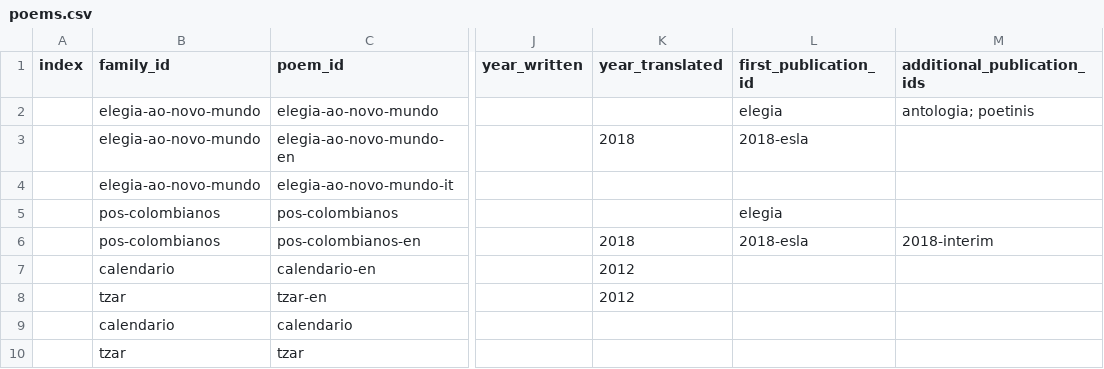
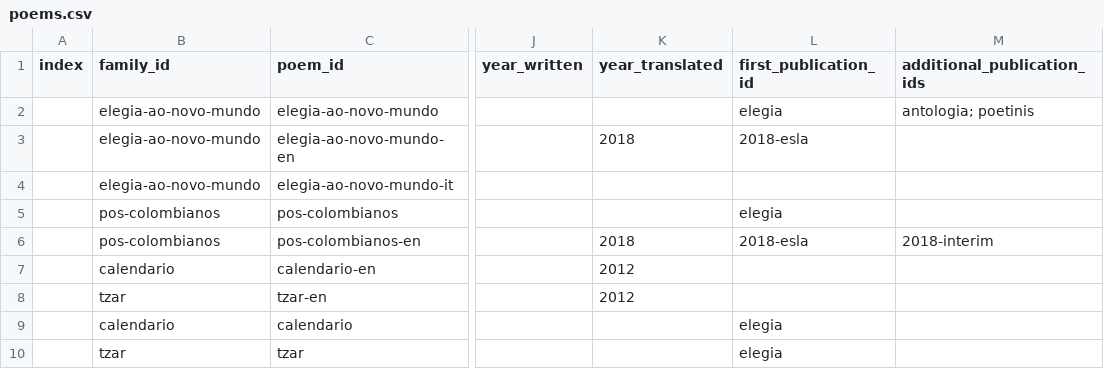
Before and after one commit to narlanmatos/narlanmatos.github.io, a CSV file: _data/poems.csv, drawn as a sheet; only a part is shown, gaps mark what is left out; the diff names each change by its address in the sheet, - before the commit and + after, or states it on an @@ line.

Commit message:
Update poems.csv

```diff
--- a/_data/poems.csv
+++ b/_data/poems.csv
-L9:L10 (first_publication_id): (empty)
+L9:L10 (first_publication_id): elegia
```
